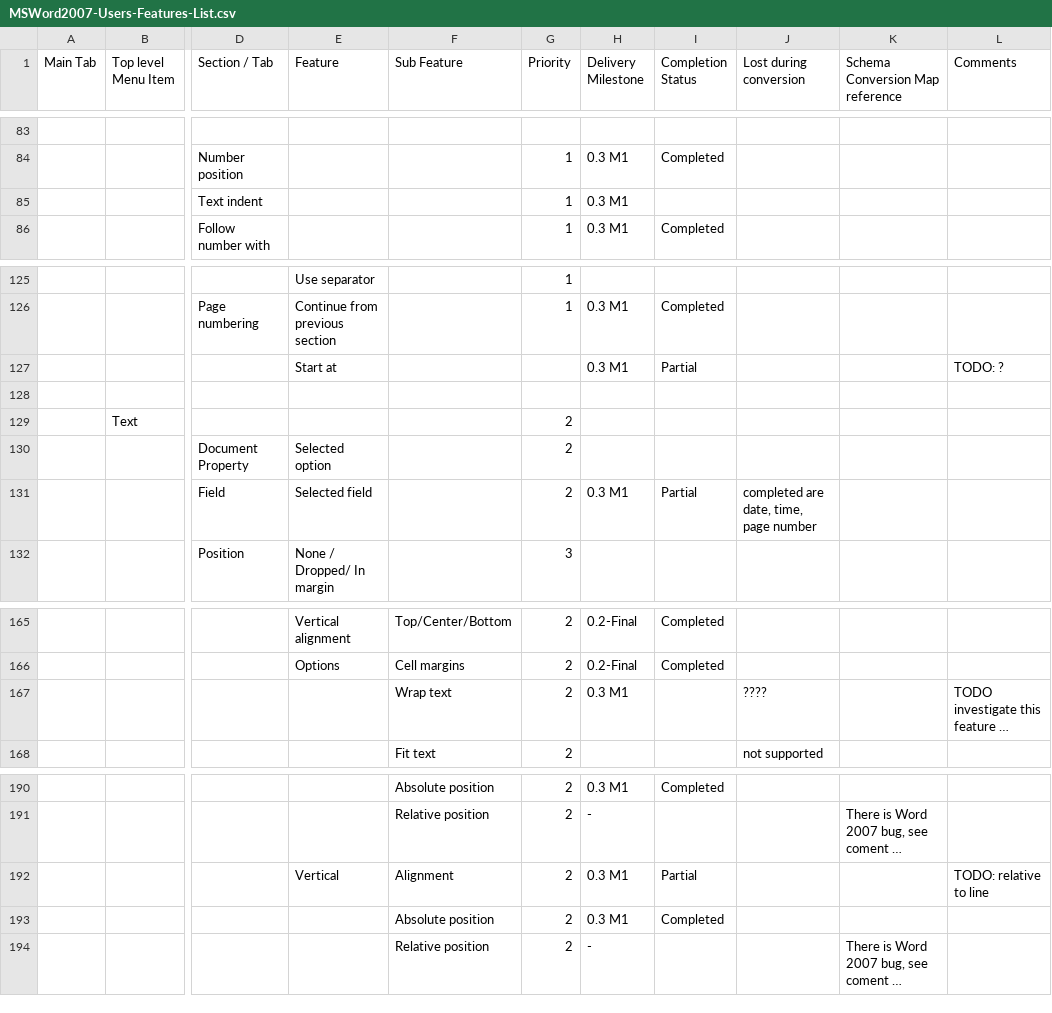
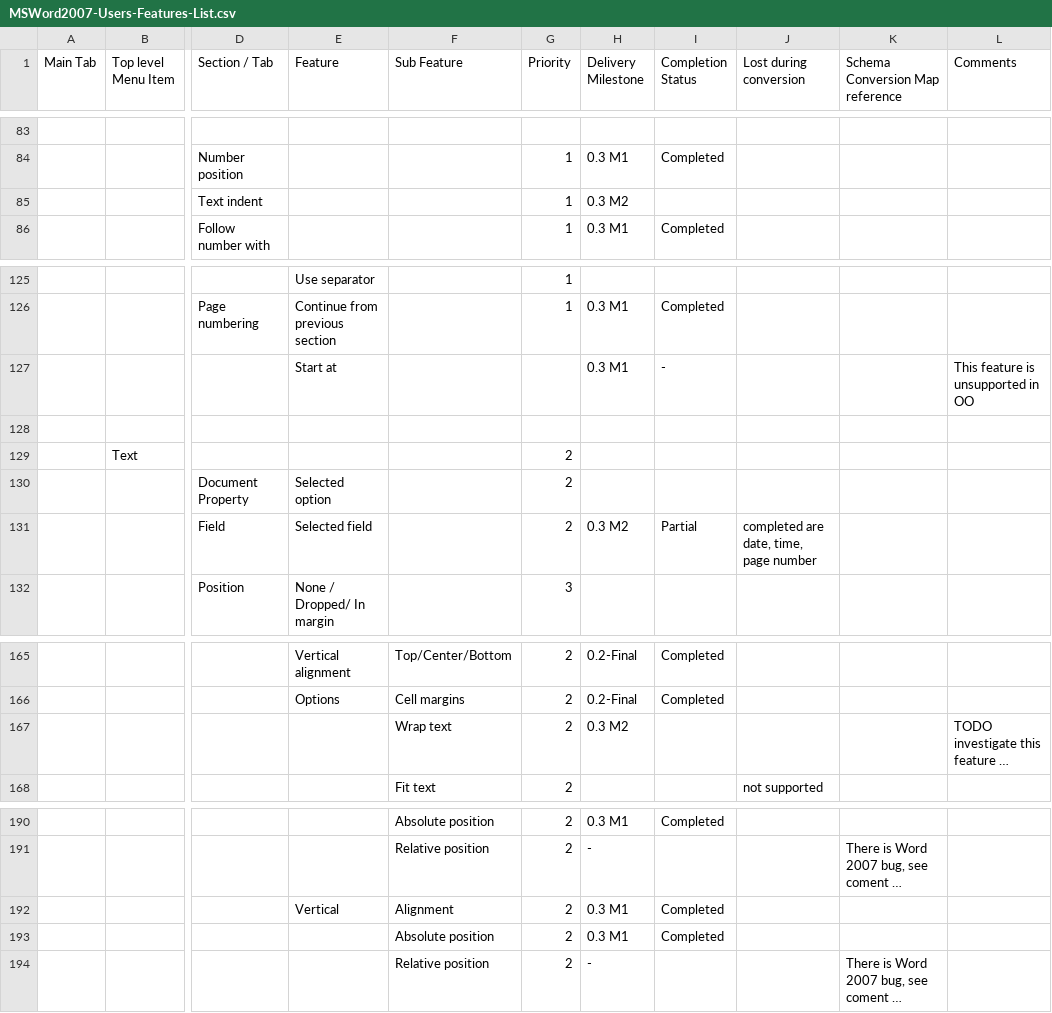
Before and after one commit to arlm/odf-converter, a CSV file: docs/Tester documentation/MSWord2007-Users-Features-List.csv, drawn as a sheet; only a part is shown, gaps mark what is left out; long unchanged cells end in …; the diff names each change by its address in the sheet, - before the commit and + after, or states it on an @@ line.

Commit message:
updated features list

```diff
--- a/docs/Tester documentation/MSWord2007-Users-Features-List.csv
+++ b/docs/Tester documentation/MSWord2007-Users-Features-List.csv
-H85 (Delivery Milestone): 0.3 M1
+H85 (Delivery Milestone): 0.3 M2
-I127 (Completion Status): Partial
+I127 (Completion Status): -
-L127 (Comments): TODO: ?
+L127 (Comments): This feature is unsupported in OO
-H131 (Delivery Milestone): 0.3 M1
+H131 (Delivery Milestone): 0.3 M2
-H167 (Delivery Milestone): 0.3 M1
+H167 (Delivery Milestone): 0.3 M2
-J167 (Lost during conversion): ????
+J167 (Lost during conversion): (empty)
-I192 (Completion Status): Partial
+I192 (Completion Status): Completed
-L192 (Comments): TODO: relative to line
+L192 (Comments): (empty)
```
